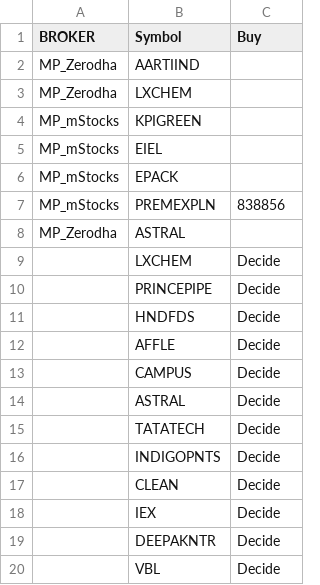
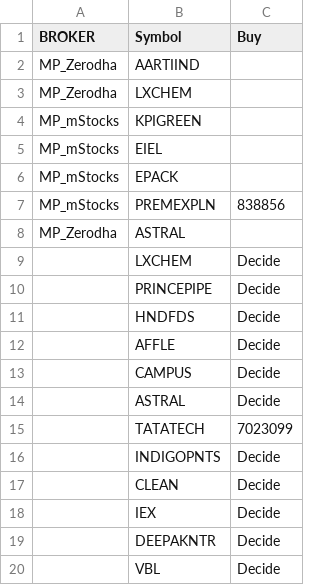
Before and after one commit to jobsformilind/X_Projects_Temp, a CSV file: ana.csv, drawn as a sheet.

Commit message:
Update ana.csv

```diff
--- a/ana.csv
+++ b/ana.csv
@@ -14,3 +14,3 @@ MP_Zerodha,ASTRAL,,
 ,ASTRAL,Decide,
-,TATATECH,Decide,
+,TATATECH,7023099,
 ,INDIGOPNTS,Decide,
```
